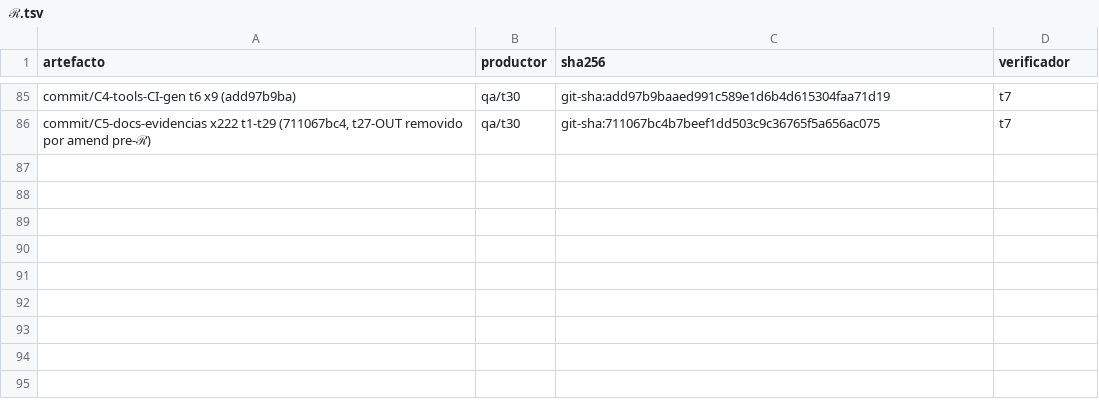
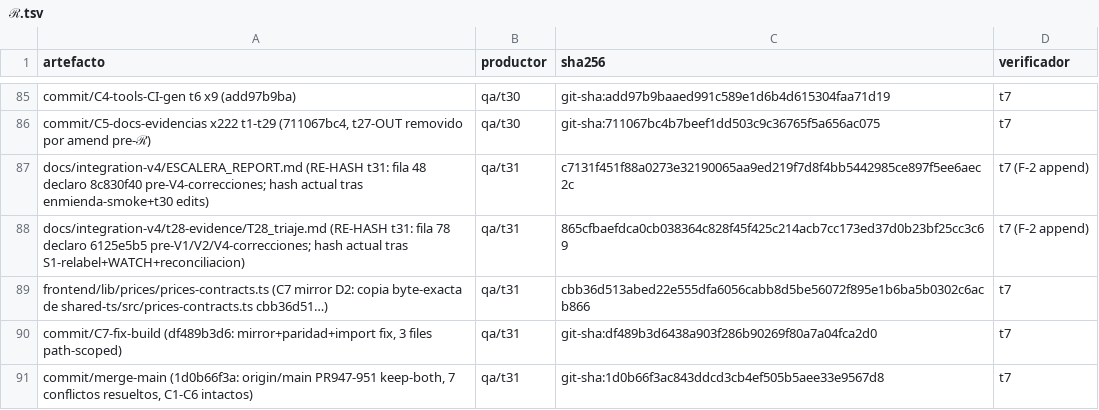
Before and after one commit to hefarica/arbitragex-v2, a TSV file: docs/integration-v4/releases/R-20261013T085048Z/ℛ.tsv, drawn as a sheet; only a part is shown, gaps mark what is left out; the diff names each change by its address in the sheet, - before the commit and + after, or states it on an @@ line.

Commit message:
R6 [t31|P0] ℛ F-2 append: 5 filas (re-hash ESCALERA+T28 post-correcciones, C7 mirror, commits merge+C7) — estilo append-only: filas viejas quedan, nuevas corrigen la cita

```diff
--- a/docs/integration-v4/releases/R-20261013T085048Z/ℛ.tsv
+++ b/docs/integration-v4/releases/R-20261013T085048Z/ℛ.tsv
+row 87: docs/integration-v4/ESCALERA_REPORT.md (RE-HASH t31: fila 48 declaro 8c830f40 pre-V4-correcciones; hash actual tras enmienda-smoke+t30 edits) | qa/t31 | c7131f451f88a0273e32190065aa9ed219f7d8f4bb5442985ce897f5ee6aec2c | t7 (F-2 append)
+row 88: docs/integration-v4/t28-evidence/T28_triaje.md (RE-HASH t31: fila 78 declaro 6125e5b5 pre-V1/V2/V4-correcciones; hash actual tras S1-relabel+WATCH+reconciliacion) | qa/t31 | 865cfbaefdca0cb038364c828f45f425c214acb7cc173ed37d0b23bf25cc3c69 | t7 (F-2 append)
+row 89: frontend/lib/prices/prices-contracts.ts (C7 mirror D2: copia byte-exacta de shared-ts/src/prices-contracts.ts cbb36d51…) | qa/t31 | cbb36d513abed22e555dfa6056cabb8d5be56072f895e1b6ba5b0302c6acb866 | t7
+row 90: commit/C7-fix-build (df489b3d6: mirror+paridad+import fix, 3 files path-scoped) | qa/t31 | git-sha:df489b3d6438a903f286b90269f80a7a04fca2d0 | t7
+row 91: commit/merge-main (1d0b66f3a: origin/main PR947-951 keep-both, 7 conflictos resueltos, C1-C6 intactos) | qa/t31 | git-sha:1d0b66f3ac843ddcd3cb4ef505b5aee33e9567d8 | t7
```
